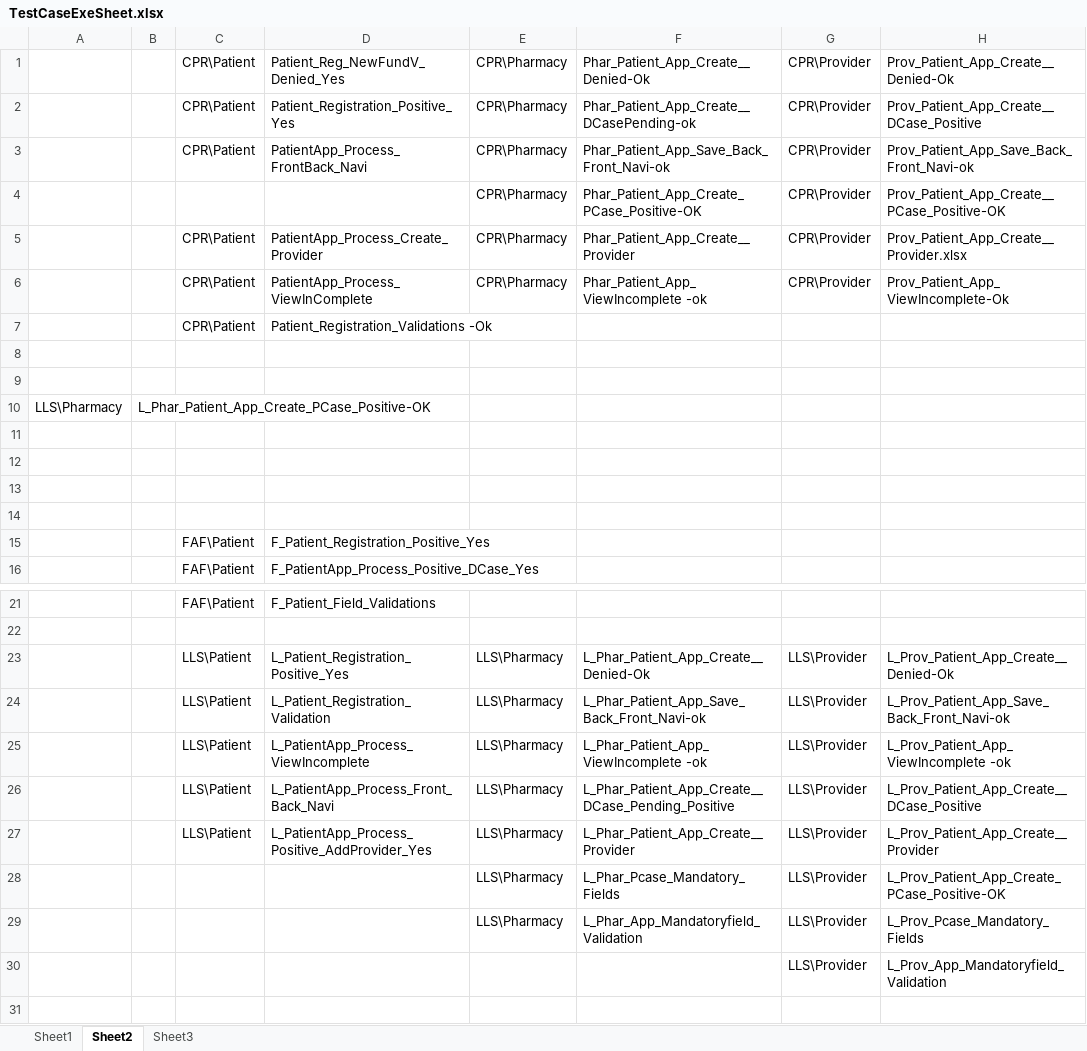
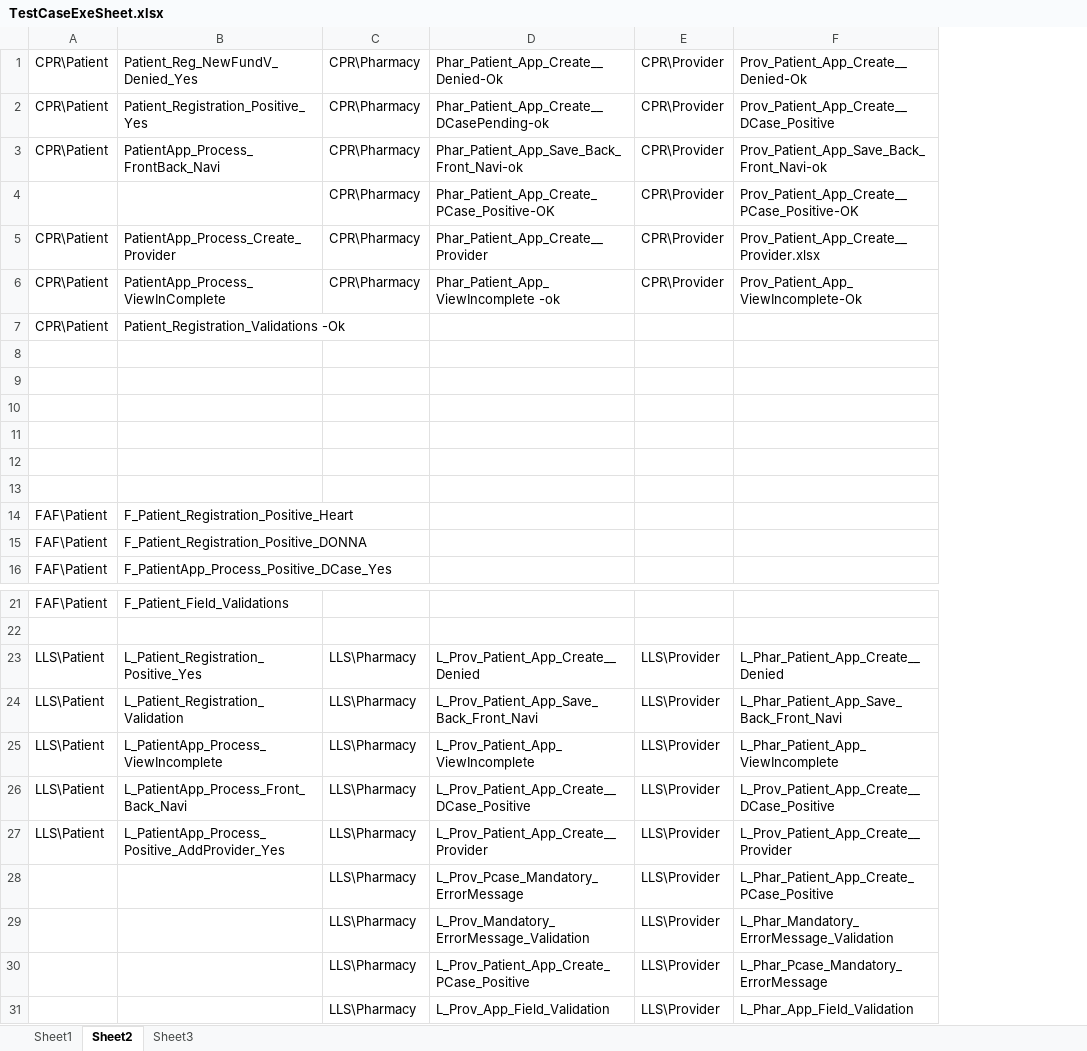
Before and after one commit to sbabupresidency1/fipsar_automation, an Excel workbook: QA/testcases/TestCaseExeSheet.xlsx, sheet Sheet2, drawn as a sheet; only a part is shown, gaps mark what is left out; values as stored, in another font and other column widths than the file's, no borders; removed rows and columns are numbered as before the commit, all else as after; the diff names each change by its address in the sheet, - before the commit and + after, or states it on an @@ line.

```diff
--- a/QA/testcases/TestCaseExeSheet.xlsx (sheet Sheet2)
+++ b/QA/testcases/TestCaseExeSheet.xlsx (sheet Sheet2)
-column A, row 10: LLS\Pharmacy
-column B, row 10: L_Phar_Patient_App_Create_PCase_Positive-OK
-row 10: LLS\Pharmacy | L_Phar_Patient_App_Create_PCase_Positive-OK
+row 10: (empty)
-row 14: (empty)
+row 14: FAF\Patient | F_Patient_Registration_Positive_Heart
-B15: F_Patient_Registration_Positive_Yes
+B15: F_Patient_Registration_Positive_DONNA
-D23: L_Phar_Patient_App_Create__Denied-Ok
+D23: L_Prov_Patient_App_Create__Denied
-F23: L_Prov_Patient_App_Create__Denied-Ok
+F23: L_Phar_Patient_App_Create__Denied
-D24: L_Phar_Patient_App_Save_Back_Front_Navi-ok
+D24: L_Prov_Patient_App_Save_Back_Front_Navi
-F24: L_Prov_Patient_App_Save_Back_Front_Navi-ok
+F24: L_Phar_Patient_App_Save_Back_Front_Navi
-D25: L_Phar_Patient_App_ViewIncomplete -ok
+D25: L_Prov_Patient_App_ViewIncomplete
-F25: L_Prov_Patient_App_ViewIncomplete -ok
+F25: L_Phar_Patient_App_ViewIncomplete
-D26: L_Phar_Patient_App_Create__DCase_Pending_Positive
+D26: L_Prov_Patient_App_Create__DCase_Positive
-D27: L_Phar_Patient_App_Create__Provider
+D27: L_Prov_Patient_App_Create__Provider
-D28: L_Phar_Pcase_Mandatory_Fields
+D28: L_Prov_Pcase_Mandatory_ErrorMessage
-F28: L_Prov_Patient_App_Create_PCase_Positive-OK
+F28: L_Phar_Patient_App_Create_PCase_Positive
+row 29:  |  | LLS\Pharmacy | L_Prov_Mandatory_ErrorMessage_Validation | LLS\Provider | L_Phar_Mandatory_ErrorMessage_Validation
+row 30:  |  | LLS\Pharmacy | L_Prov_Patient_App_Create_PCase_Positive | LLS\Provider | L_Phar_Pcase_Mandatory_ErrorMessage
-D31: L_Phar_App_Mandatoryfield_Validation
+D31: L_Prov_App_Field_Validation
-F31: L_Prov_Pcase_Mandatory_Fields
+F31: L_Phar_App_Field_Validation
-row 30:  |  |  |  |  |  | LLS\Provider | L_Prov_App_Mandatoryfield_Validation
```
Also changed, not shown: sheet Sheet1, 8 other files.
